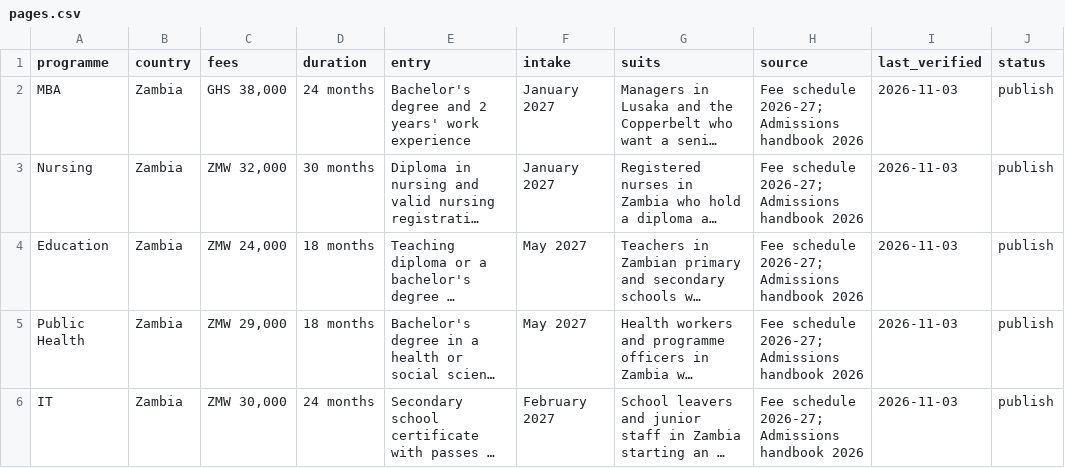
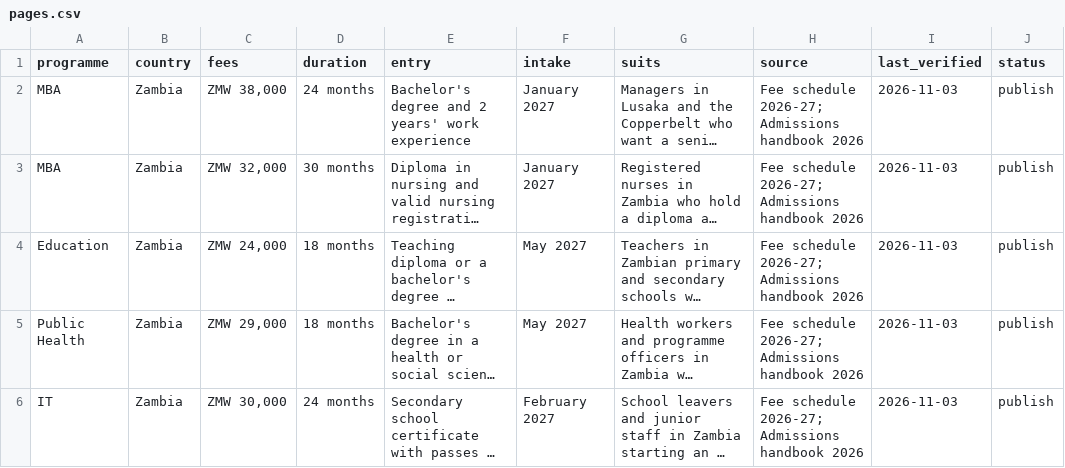
Before and after one commit to graceomolola001-cmyk/kestrel-pseo, a CSV file: data/pages.csv, drawn as a sheet; only a part is shown; long unchanged cells end in …; the diff names each change by its address in the sheet, - before the commit and + after, or states it on an @@ line.

Commit message:
Modify fees and add new program entries in pages.csv
Updated fees for MBA and Nursing programs and added new entries for MBA.

```diff
--- a/data/pages.csv
+++ b/data/pages.csv
-C2 (fees): GHS 38,000
+C2 (fees): ZMW 38,000
-A3 (programme): Nursing
+A3 (programme): MBA
```
